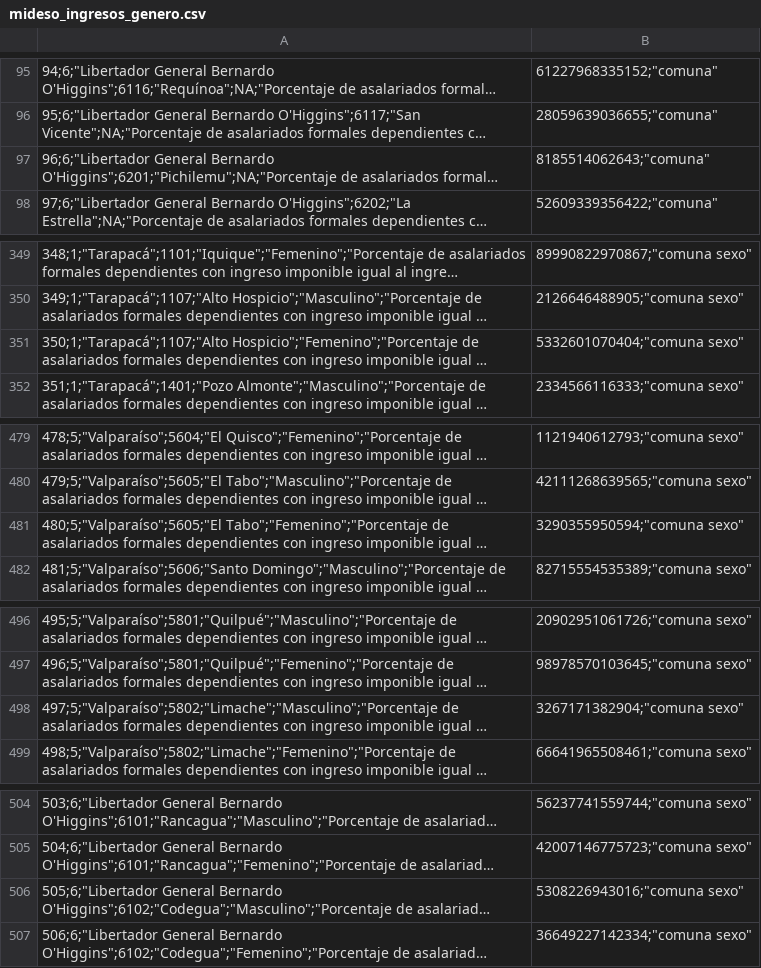
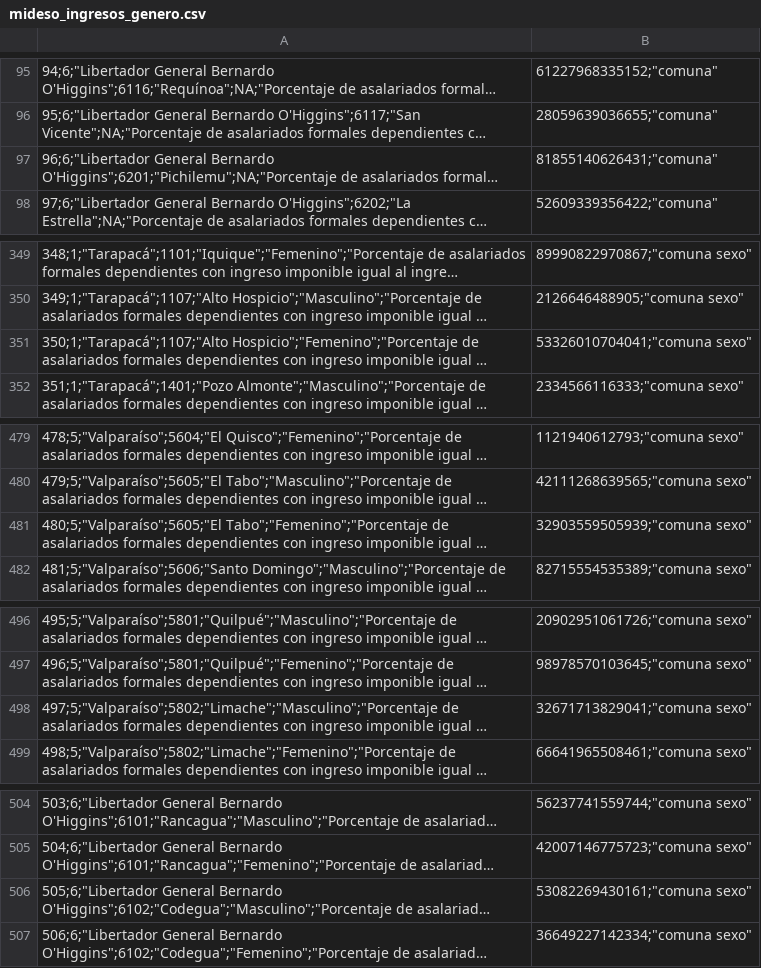
Before and after one commit to bastianolea/mideso_ingresos_genero, a CSV file: datos/mideso_ingresos_genero.csv, drawn as a sheet; only a part is shown, gaps mark what is left out; long unchanged cells end in …; the diff covers the shown part only; the diff names each change by its address in the sheet, - before the commit and + after, or states it on an @@ line.

```diff
--- a/datos/mideso_ingresos_genero.csv
+++ b/datos/mideso_ingresos_genero.csv
-B97: 8185514062643;"comuna"
+B97: 81855140626431;"comuna"
-B351: 5332601070404;"comuna sexo"
+B351: 53326010704041;"comuna sexo"
-B481: 3290355950594;"comuna sexo"
+B481: 32903559505939;"comuna sexo"
-B498: 3267171382904;"comuna sexo"
+B498: 32671713829041;"comuna sexo"
-B506: 5308226943016;"comuna sexo"
+B506: 53082269430161;"comuna sexo"
```
Also changed, not shown: 16 edited cells elsewhere in this file, 3 other files.
